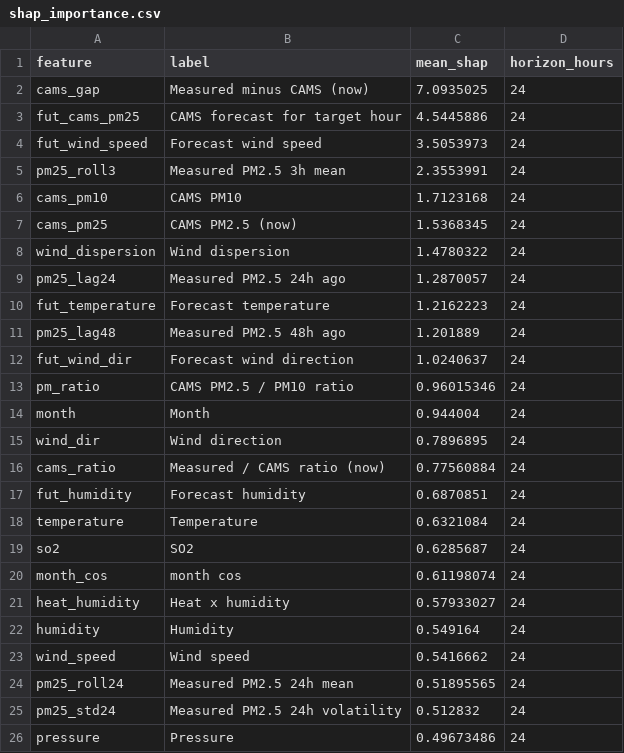
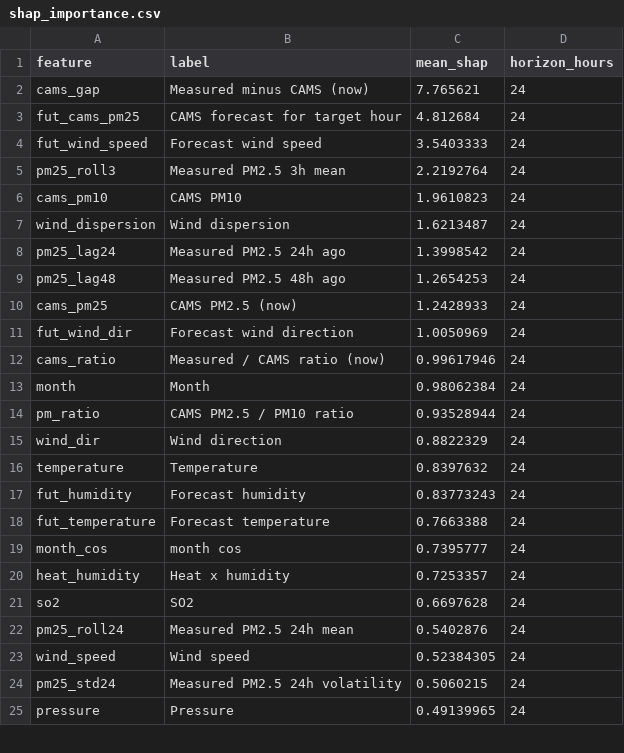
Before and after one commit to MufeedHaider/karachi-aqi-predictor, a CSV file: models/shap_importance.csv, drawn as a sheet; only a part is shown; the diff covers the shown part only.

```diff
--- a/models/shap_importance.csv
+++ b/models/shap_importance.csv
@@ -1,26 +1,25 @@
 feature,label,mean_shap,horizon_hours
-cams_gap,Measured minus CAMS (now),7.0935025,24
-fut_cams_pm25,CAMS forecast for target hour,4.5445886,24
-fut_wind_speed,Forecast wind speed,3.5053973,24
-pm25_roll3,Measured PM2.5 3h mean,2.3553991,24
-cams_pm10,CAMS PM10,1.7123168,24
-cams_pm25,CAMS PM2.5 (now),1.5368345,24
-wind_dispersion,Wind dispersion,1.4780322,24
-pm25_lag24,Measured PM2.5 24h ago,1.2870057,24
-fut_temperature,Forecast temperature,1.2162223,24
-pm25_lag48,Measured PM2.5 48h ago,1.201889,24
-fut_wind_dir,Forecast wind direction,1.0240637,24
-pm_ratio,CAMS PM2.5 / PM10 ratio,0.96015346,24
-month,Month,0.944004,24
-wind_dir,Wind direction,0.7896895,24
-cams_ratio,Measured / CAMS ratio (now),0.77560884,24
-fut_humidity,Forecast humidity,0.6870851,24
-temperature,Temperature,0.6321084,24
-so2,SO2,0.6285687,24
-month_cos,month cos,0.61198074,24
-heat_humidity,Heat x humidity,0.57933027,24
-humidity,Humidity,0.549164,24
-wind_speed,Wind speed,0.5416662,24
-pm25_roll24,Measured PM2.5 24h mean,0.51895565,24
-pm25_std24,Measured PM2.5 24h volatility,0.512832,24
-pressure,Pressure,0.49673486,24
+cams_gap,Measured minus CAMS (now),7.765621,24
+fut_cams_pm25,CAMS forecast for target hour,4.812684,24
+fut_wind_speed,Forecast wind speed,3.5403333,24
+pm25_roll3,Measured PM2.5 3h mean,2.2192764,24
+cams_pm10,CAMS PM10,1.9610823,24
+wind_dispersion,Wind dispersion,1.6213487,24
+pm25_lag24,Measured PM2.5 24h ago,1.3998542,24
+pm25_lag48,Measured PM2.5 48h ago,1.2654253,24
+cams_pm25,CAMS PM2.5 (now),1.2428933,24
+fut_wind_dir,Forecast wind direction,1.0050969,24
+cams_ratio,Measured / CAMS ratio (now),0.99617946,24
+month,Month,0.98062384,24
+pm_ratio,CAMS PM2.5 / PM10 ratio,0.93528944,24
+wind_dir,Wind direction,0.8822329,24
+temperature,Temperature,0.8397632,24
+fut_humidity,Forecast humidity,0.83773243,24
+fut_temperature,Forecast temperature,0.7663388,24
+month_cos,month cos,0.7395777,24
+heat_humidity,Heat x humidity,0.7253357,24
+so2,SO2,0.6697628,24
+pm25_roll24,Measured PM2.5 24h mean,0.5402876,24
+wind_speed,Wind speed,0.52384305,24
+pm25_std24,Measured PM2.5 24h volatility,0.5060215,24
+pressure,Pressure,0.49139965,24
```
Also changed, not shown: 9 added rows, 8 removed rows and 17 edited cells elsewhere in this file, data/forecast_72hr.csv, data/ground_history.csv, 11 other files.
